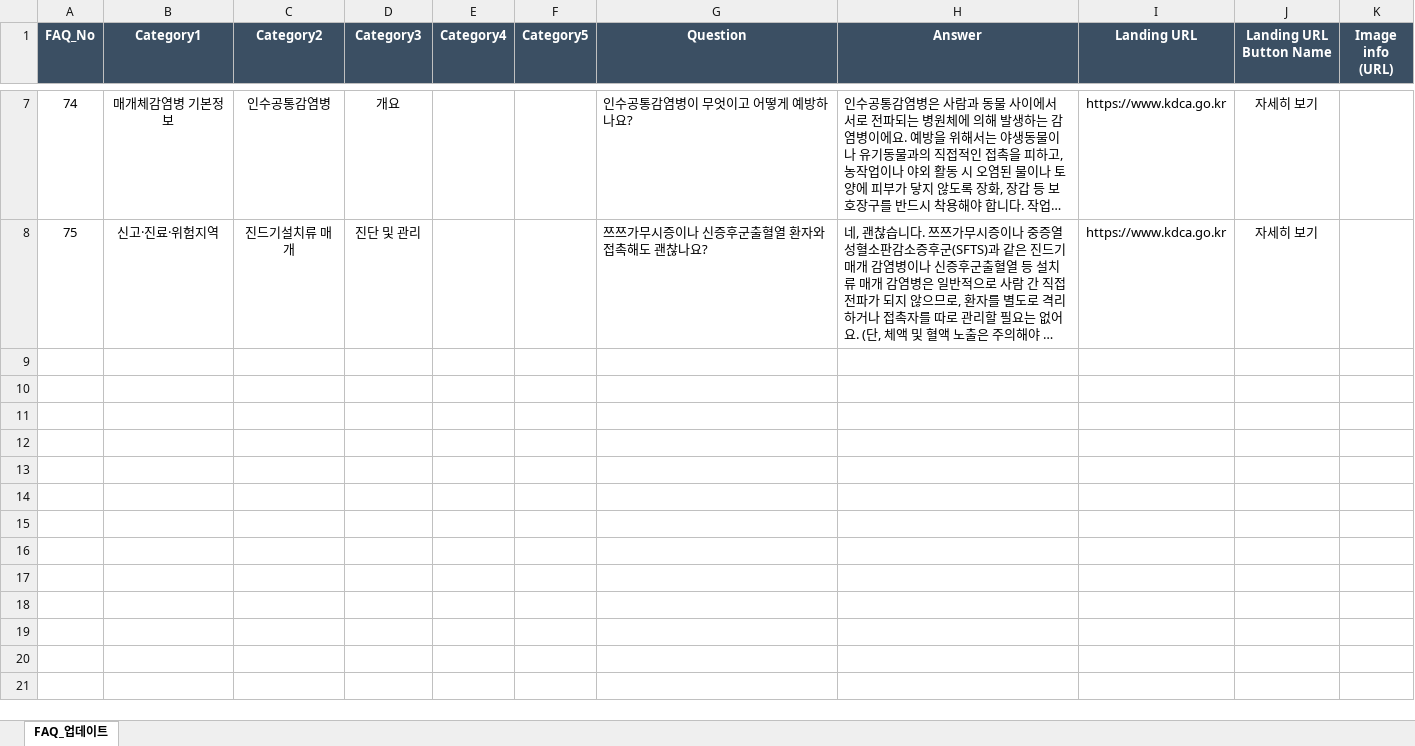
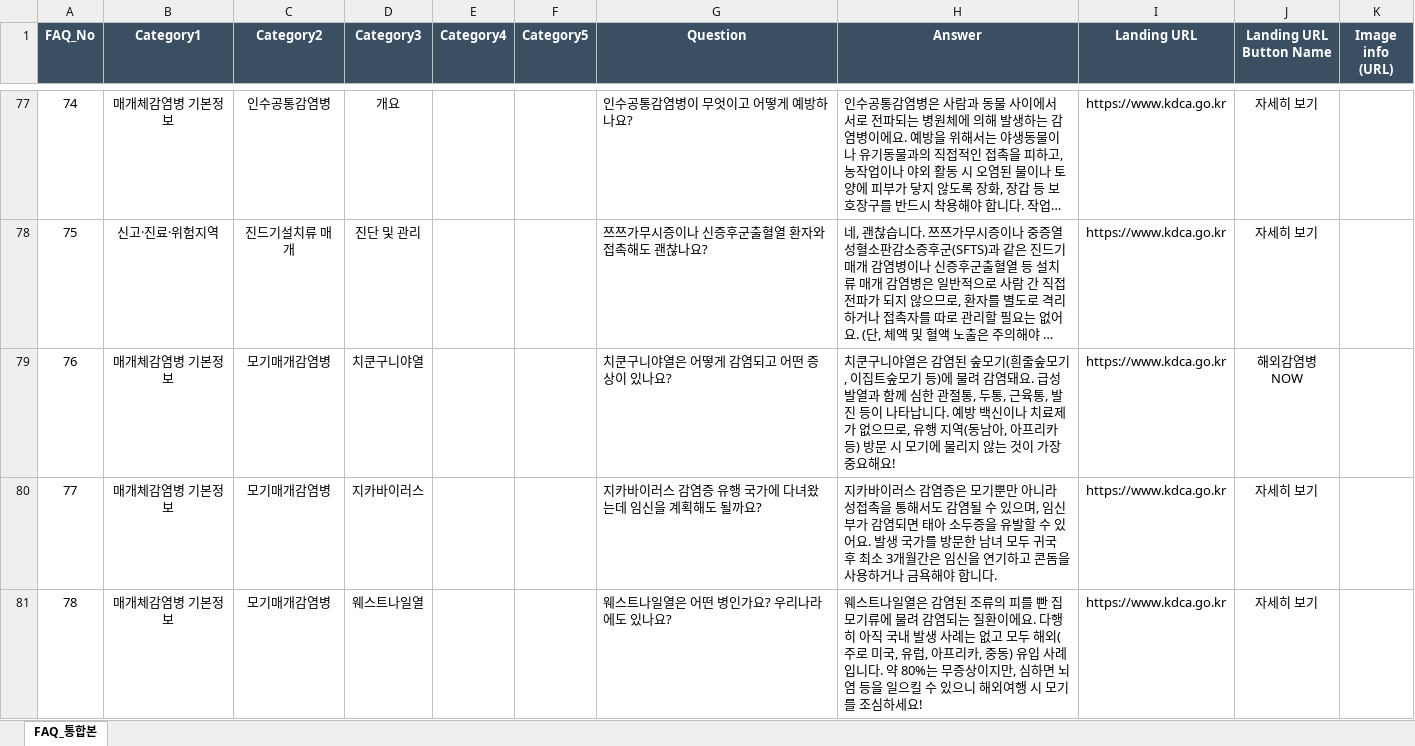
Before and after one commit to sdcson/vector-dashboard, an Excel workbook: 매개체감염병_지식베이스_카카오형식.xlsx, sheet FAQ_통합본, drawn as a sheet; only a part is shown, gaps mark what is left out; long unchanged cells end in …; values as stored, in another font and other column widths than the file's, no borders; the diff covers the shown part only; the diff names each change by its address in the sheet, - before the commit and + after, or states it on an @@ line.

Commit message:
Add files via upload

```diff
--- a/매개체감염병_지식베이스_카카오형식.xlsx (sheet FAQ_통합본)
+++ b/매개체감염병_지식베이스_카카오형식.xlsx (sheet FAQ_통합본)
-sheet tab: FAQ_업데이트
+sheet tab: FAQ_통합본
+row 79: 76 | 매개체감염병 기본정보 | 모기매개감염병 | 치쿤구니야열 |  |  | 치쿤구니야열은 어떻게 감염되고 어떤 증상이 있나요? | 치쿤구니야열은 감염된 숲모기(흰줄숲모기, 이집트숲모기 등)에 물려 감염돼요. 급성 발열과 함께 심한 관절통, 두통, 근육통, 발진 등이 나타납니다. 예방 백신이나 치료제가 없으므로, 유행 지역(동남아, 아프리카 등) 방문 시 모기에 물리지 않는 것이 가장 중요해요! | https://www.kdca.go.kr | 해외감염병NOW
+row 80: 77 | 매개체감염병 기본정보 | 모기매개감염병 | 지카바이러스 |  |  | 지카바이러스 감염증 유행 국가에 다녀왔는데 임신을 계획해도 될까요? | 지카바이러스 감염증은 모기뿐만 아니라 성접촉을 통해서도 감염될 수 있으며, 임신부가 감염되면 태아 소두증을 유발할 수 있어요. 발생 국가를 방문한 남녀 모두 귀국 후 최소 3개월간은 임신을 연기하고 콘돔을 사용하거나 금욕해야 합니다. | https://www.kdca.go.kr | 자세히 보기
+row 81: 78 | 매개체감염병 기본정보 | 모기매개감염병 | 웨스트나일열 |  |  | 웨스트나일열은 어떤 병인가요? 우리나라에도 있나요? | 웨스트나일열은 감염된 조류의 피를 빤 집모기류에 물려 감염되는 질환이에요. 다행히 아직 국내 발생 사례는 없고 모두 해외(주로 미국, 유럽, 아프리카, 중동) 유입 사례입니다. 약 80%는 무증상이지만, 심하면 뇌염 등을 일으킬 수 있으니 해외여행 시 모기를 조심하세요! | https://www.kdca.go.kr | 자세히 보기
```
Also changed, not shown: 78 added rows elsewhere in this sheet.
